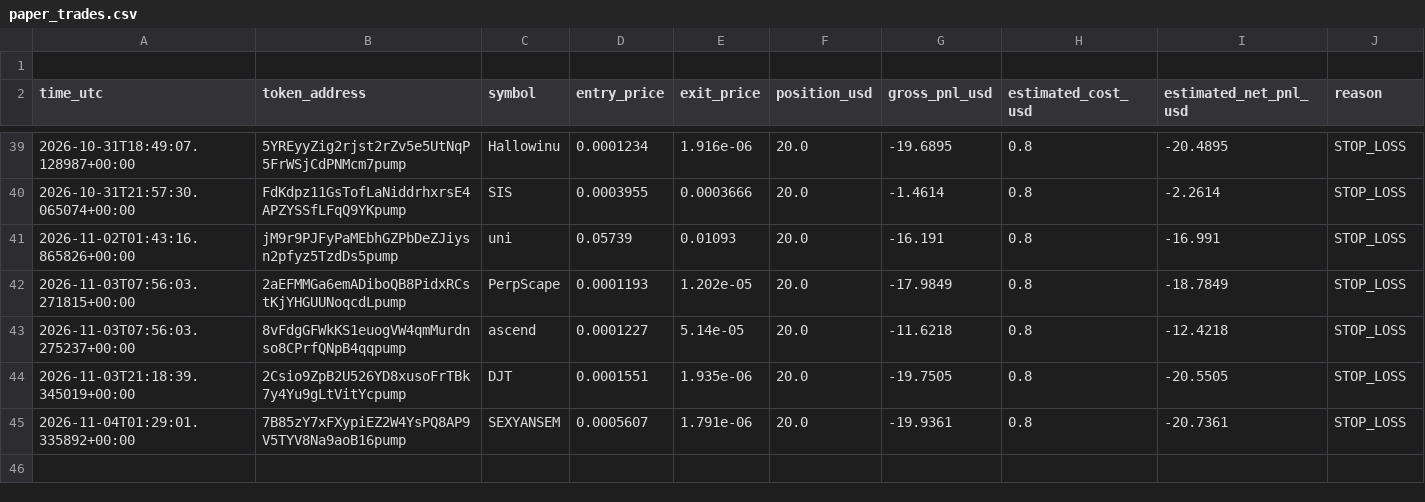
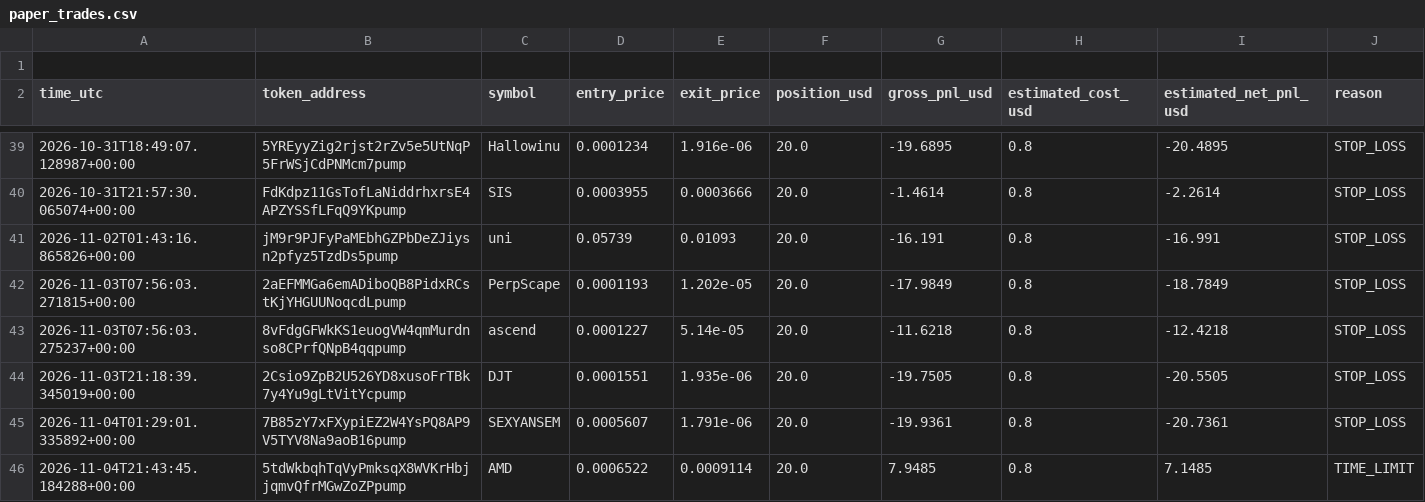
Before and after one commit to domixayo-gif/solana-meme-paper-bot, a CSV file: paper_trades.csv, drawn as a sheet; only a part is shown, gaps mark what is left out.

```diff
--- a/paper_trades.csv
+++ b/paper_trades.csv
@@ -45 +45,2 @@ time_utc,token_address,symbol,entry_price,exit_price,position_usd,gross_pnl_usd,
 2026-11-04T01:29:01.335892+00:00,7B85zY7xFXypiEZ2W4YsPQ8AP9V5TYV8Na9aoB16pump,SEXYANSEM,0.0005607,1.791e-06,20.0,-19.9361,0.8,-20.7361,STOP_LOSS
+2026-11-04T21:43:45.184288+00:00,5tdWkbqhTqVyPmksqX8WVKrHbjjqmvQfrMGwZoZPpump,AMD,0.0006522,0.0009114,20.0,7.9485,0.8,7.1485,TIME_LIMIT
```
Also changed, not shown: 1 other file.
